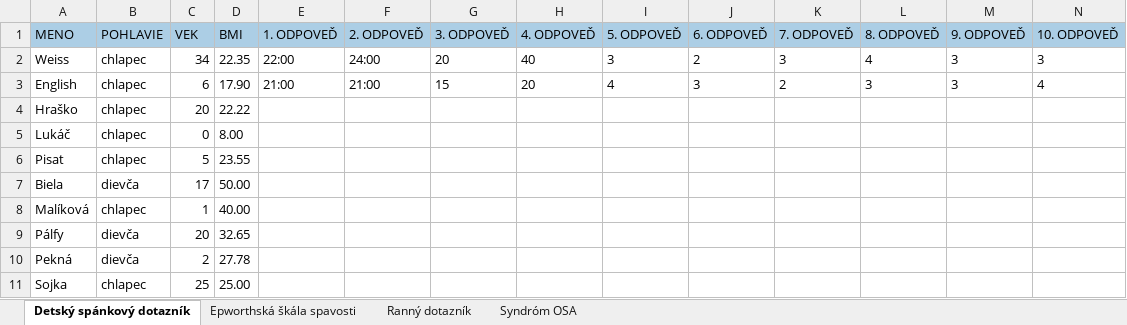
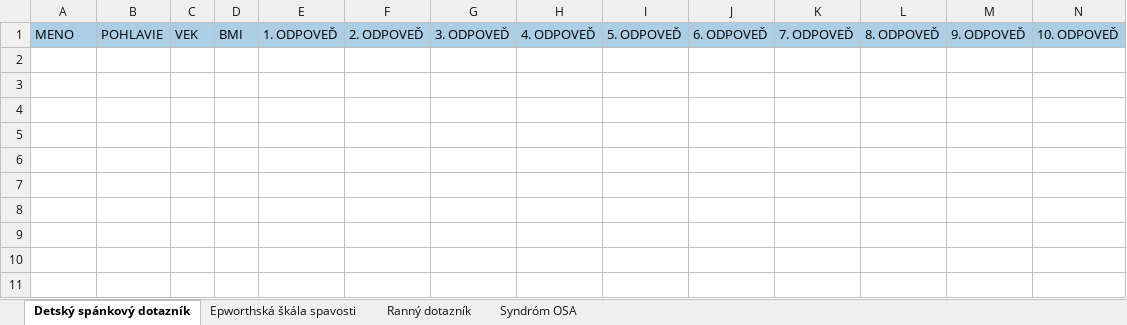
Before and after one commit to MajoLkc/diplomaThesis, an Excel workbook: Excel.xlsx, sheet Detský spánkový dotazník, drawn as a sheet; only a part is shown; values as stored, in another font and other column widths than the file's, no borders; rows hold the shown columns only; the diff names each change by its address in the sheet, - before the commit and + after, or states it on an @@ line.

```diff
--- a/Excel.xlsx (sheet Detský spánkový dotazník)
+++ b/Excel.xlsx (sheet Detský spánkový dotazník)
-row 2: Weiss | chlapec | 34 | 22.35 | 22:00 | 24:00 | 20 | 40 | 3 | 2 | 3 | 4 | 3 | 3
-row 3: English | chlapec | 6 | 17.90 | 21:00 | 21:00 | 15 | 20 | 4 | 3 | 2 | 3 | 3 | 4
-row 4: Hraško | chlapec | 20 | 22.22
-row 5: Lukáč | chlapec | 0 | 8.00
-row 6: Pisat | chlapec | 5 | 23.55
-row 7: Biela | dievča | 17 | 50.00
-row 8: Malíková | chlapec | 1 | 40.00
-row 9: Pálfy | dievča | 20 | 32.65
-row 10: Pekná | dievča | 2 | 27.78
-row 11: Sojka | chlapec | 25 | 25.00
```
Also changed, not shown: sheet Syndróm OSA, sheet Epworthská škála spavosti, sheet Ranný dotazník, 3 other files.
